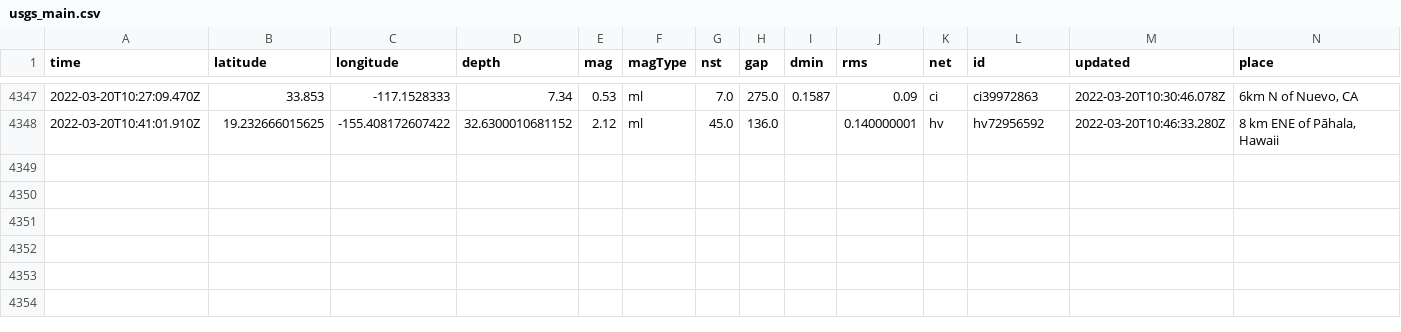
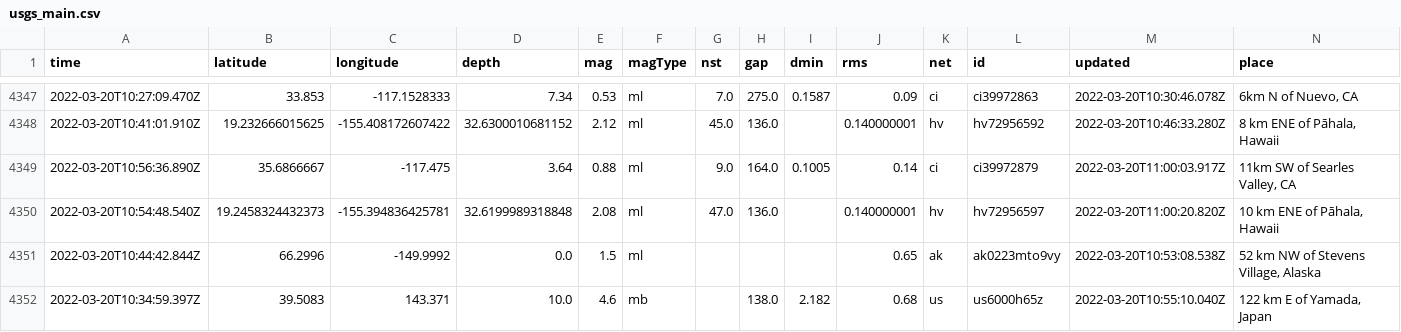
Before and after one commit to profrobwells/nicar22-github-actions, a CSV file: usgs_main.csv, drawn as a sheet; only a part is shown, gaps mark what is left out; rows hold the shown columns only; the diff names each change by its address in the sheet, - before the commit and + after, or states it on an @@ line.

```diff
--- a/usgs_main.csv
+++ b/usgs_main.csv
+row 4349: 2022-03-20T10:56:36.890Z | 35.6866667 | -117.475 | 3.64 | 0.88 | ml | 9.0 | 164.0 | 0.1005 | 0.14 | ci | ci39972879 | 2022-03-20T11:00:03.917Z | 11km SW of Searles Valley, CA
+row 4350: 2022-03-20T10:54:48.540Z | 19.2458324432373 | -155.394836425781 | 32.6199989318848 | 2.08 | ml | 47.0 | 136.0 |  | 0.140000001 | hv | hv72956597 | 2022-03-20T11:00:20.820Z | 10 km ENE of Pāhala, Hawaii
+row 4351: 2022-03-20T10:44:42.844Z | 66.2996 | -149.9992 | 0.0 | 1.5 | ml |  |  |  | 0.65 | ak | ak0223mto9vy | 2022-03-20T10:53:08.538Z | 52 km NW of Stevens Village, Alaska
+row 4352: 2022-03-20T10:34:59.397Z | 39.5083 | 143.371 | 10.0 | 4.6 | mb |  | 138.0 | 2.182 | 0.68 | us | us6000h65z | 2022-03-20T10:55:10.040Z | 122 km E of Yamada, Japan
```
Also changed, not shown: usgs_current.csv.
